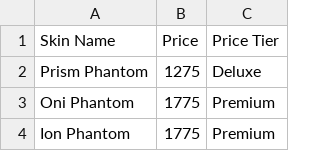
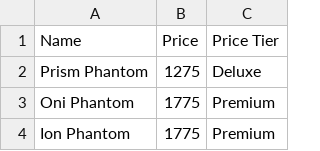
Before and after one commit to dzptahh/ValMarketGame, a CSV file: valorant-skins.csv, drawn as a sheet; only a part is shown.

```diff
--- a/valorant-skins.csv
+++ b/valorant-skins.csv
@@ -1,2 +1,2 @@
-Skin Name,Price,Price Tier
+Name,Price,Price Tier
 Prism Phantom,1275,Deluxe
```
Also changed, not shown: 1 other file.
